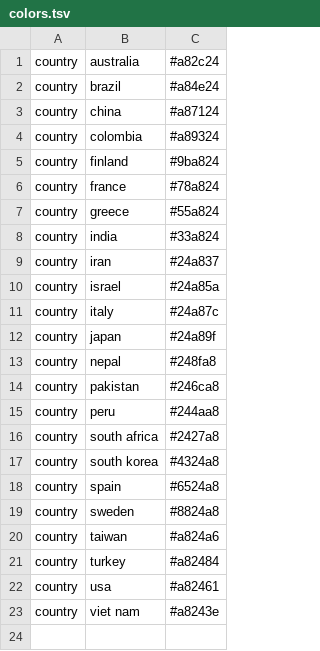
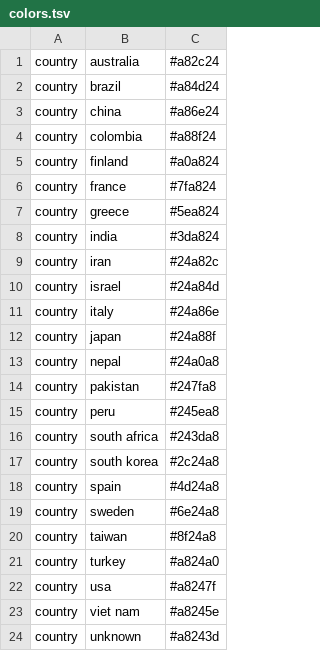
Before and after one commit to hivlab/sarscov2-epidemiology, a TSV file: config/colors.tsv, drawn as a sheet.

```diff
--- a/config/colors.tsv
+++ b/config/colors.tsv
@@ -1,23 +1,24 @@
 country	australia	#a82c24
-country	brazil	#a84e24
-country	china	#a87124
-country	colombia	#a89324
-country	finland	#9ba824
-country	france	#78a824
-country	greece	#55a824
-country	india	#33a824
-country	iran	#24a837
-country	israel	#24a85a
-country	italy	#24a87c
-country	japan	#24a89f
-country	nepal	#248fa8
-country	pakistan	#246ca8
-country	peru	#244aa8
-country	south africa	#2427a8
-country	south korea	#4324a8
-country	spain	#6524a8
-country	sweden	#8824a8
-country	taiwan	#a824a6
-country	turkey	#a82484
-country	usa	#a82461
-country	viet nam	#a8243e
+country	brazil	#a84d24
+country	china	#a86e24
+country	colombia	#a88f24
+country	finland	#a0a824
+country	france	#7fa824
+country	greece	#5ea824
+country	india	#3da824
+country	iran	#24a82c
+country	israel	#24a84d
+country	italy	#24a86e
+country	japan	#24a88f
+country	nepal	#24a0a8
+country	pakistan	#247fa8
+country	peru	#245ea8
+country	south africa	#243da8
+country	south korea	#2c24a8
+country	spain	#4d24a8
+country	sweden	#6e24a8
+country	taiwan	#8f24a8
+country	turkey	#a824a0
+country	usa	#a8247f
+country	viet nam	#a8245e
+country	unknown	#a8243d
```
Also changed, not shown: config/lat_longs.tsv, data/metadata.tsv, 3 other files.
